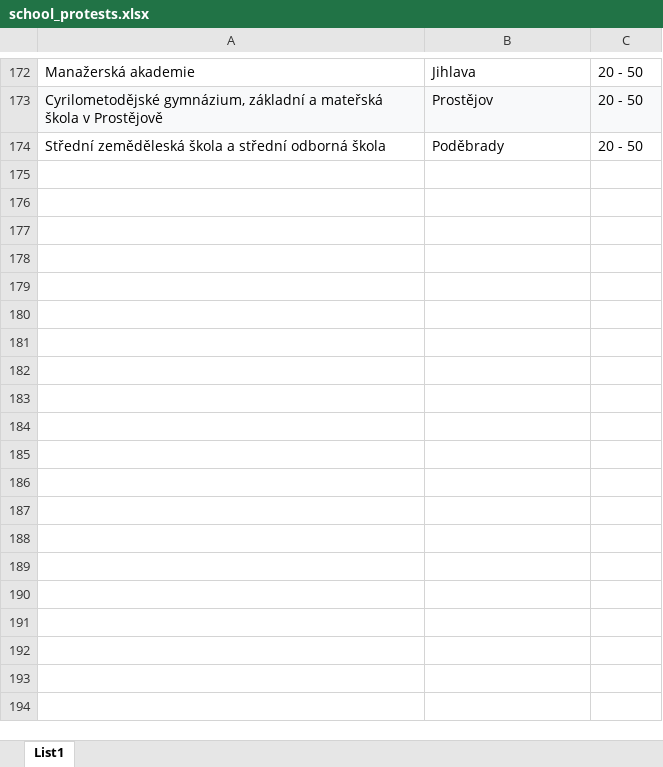
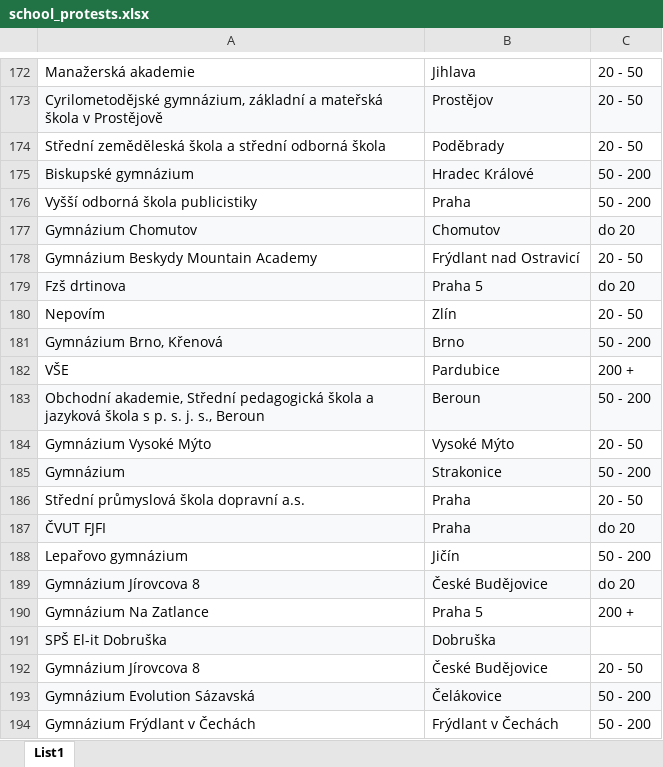
Before and after one commit to bretislav-kindl/media_nedame_web, an Excel workbook: public/school_protests.xlsx, sheet List1, drawn as a sheet; only a part is shown, gaps mark what is left out; values as stored, in another font and other column widths than the file's, no borders; the diff covers the shown part only; the diff names each change by its address in the sheet, - before the commit and + after, or states it on an @@ line.

Commit message:
Update school_protests.xlsx with latest data revisions

```diff
--- a/public/school_protests.xlsx (sheet List1)
+++ b/public/school_protests.xlsx (sheet List1)
+row 175: Biskupské gymnázium | Hradec Králové | 50 - 200
+row 176: Vyšší odborná škola publicistiky | Praha | 50 - 200
+row 177: Gymnázium Chomutov | Chomutov | do 20
+row 178: Gymnázium Beskydy Mountain Academy | Frýdlant nad Ostravicí | 20 - 50
+row 179: Fzš drtinova | Praha 5 | do 20
+row 180: Nepovím | Zlín | 20 - 50
+row 181: Gymnázium Brno, Křenová | Brno | 50 - 200
+row 182: VŠE | Pardubice | 200 +
+row 183: Obchodní akademie, Střední pedagogická škola a jazyková škola s p. s. j. s., Beroun | Beroun | 50 - 200
+row 184: Gymnázium Vysoké Mýto | Vysoké Mýto | 20 - 50
+row 185: Gymnázium | Strakonice | 50 - 200
+row 186: Střední průmyslová škola dopravní a.s. | Praha | 20 - 50
+row 187: ČVUT FJFI | Praha | do 20
+row 188: Lepařovo gymnázium | Jičín | 50 - 200
+row 189: Gymnázium Jírovcova 8 | České Budějovice | do 20
+row 190: Gymnázium Na Zatlance | Praha 5 | 200 +
+row 191: SPŠ El-it Dobruška | Dobruška
+row 192: Gymnázium Jírovcova 8 | České Budějovice | 20 - 50
+row 193: Gymnázium Evolution Sázavská | Čelákovice | 50 - 200
+row 194: Gymnázium Frýdlant v Čechách | Frýdlant v Čechách | 50 - 200
```
Also changed, not shown: 80 added rows elsewhere in this sheet.
